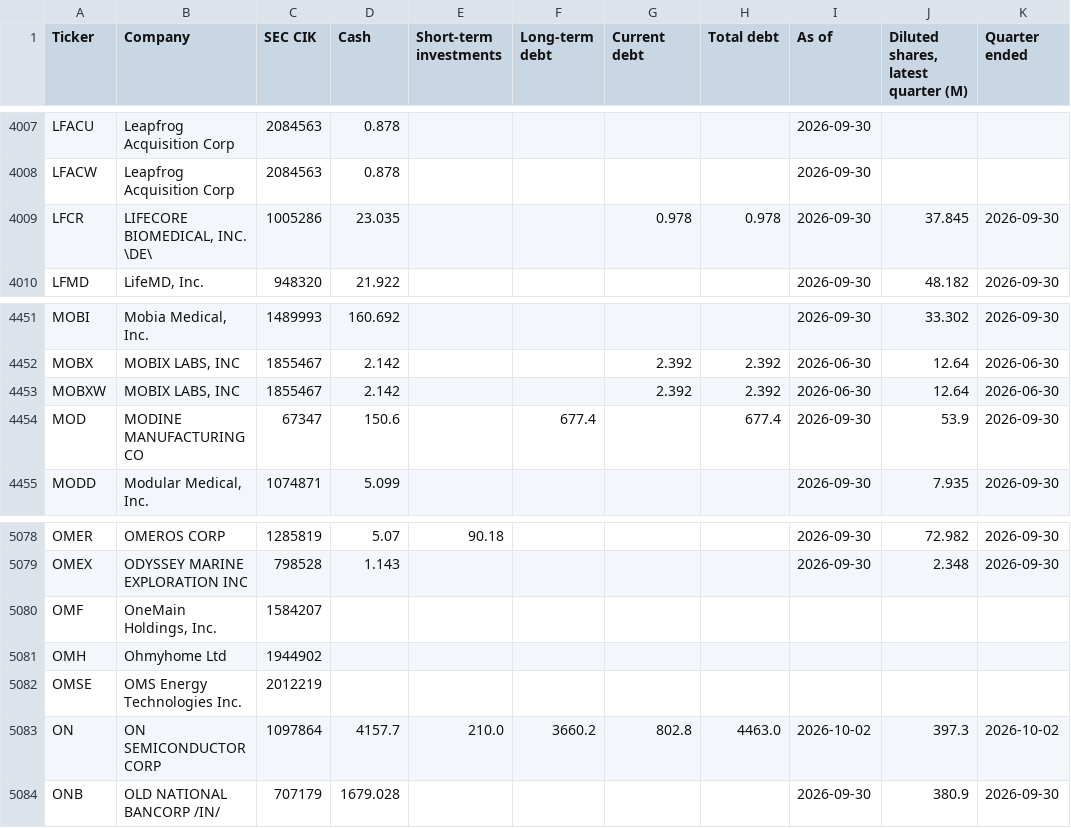
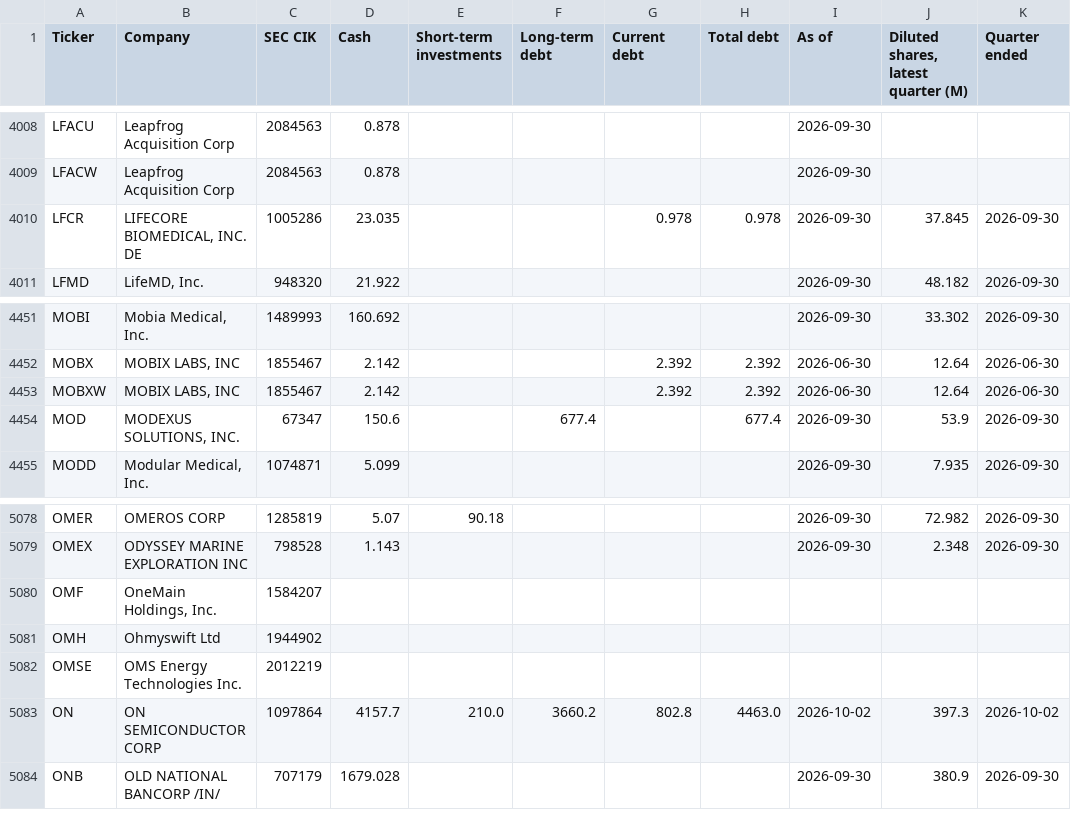
Before and after one commit to Nicko8e/rawresearch-site, a CSV file: tools/companies.csv, drawn as a sheet; only a part is shown, gaps mark what is left out; the diff covers the shown part only.

```diff
--- a/tools/companies.csv
+++ b/tools/companies.csv
@@ -4008,3 +4009,3 @@ LFACU,Leapfrog Acquisition Corp,2084563,0.878,,,,,2026-09-30,,
 LFACW,Leapfrog Acquisition Corp,2084563,0.878,,,,,2026-09-30,,
-LFCR,"LIFECORE BIOMEDICAL, INC. \DE\",1005286,23.035,,,0.978,0.978,2026-09-30,37.845,2026-09-30
+LFCR,"LIFECORE BIOMEDICAL, INC. DE",1005286,23.035,,,0.978,0.978,2026-09-30,37.845,2026-09-30
 LFMD,"LifeMD, Inc.",948320,21.922,,,,,2026-09-30,48.182,2026-09-30
@@ -4453,3 +4453,3 @@ MOBX,"MOBIX LABS, INC",1855467,2.142,,,2.392,2.392,2026-06-30,12.64,2026-06-30
 MOBXW,"MOBIX LABS, INC",1855467,2.142,,,2.392,2.392,2026-06-30,12.64,2026-06-30
-MOD,MODINE MANUFACTURING CO,67347,150.6,,677.4,,677.4,2026-09-30,53.9,2026-09-30
+MOD,"MODEXUS SOLUTIONS, INC.",67347,150.6,,677.4,,677.4,2026-09-30,53.9,2026-09-30
 MODD,"Modular Medical, Inc.",1074871,5.099,,,,,2026-09-30,7.935,2026-09-30
@@ -5080,3 +5080,3 @@ OMEX,ODYSSEY MARINE EXPLORATION INC,798528,1.143,,,,,2026-09-30,2.348,2026-09-30
 OMF,"OneMain Holdings, Inc.",1584207,,,,,,,,
-OMH,Ohmyhome Ltd,1944902,,,,,,,,
+OMH,Ohmyswift Ltd,1944902,,,,,,,,
 OMSE,OMS Energy Technologies Inc.,2012219,,,,,,,,
```
Also changed, not shown: 3 added rows, 2 removed rows and 11 edited cells elsewhere in this file.
